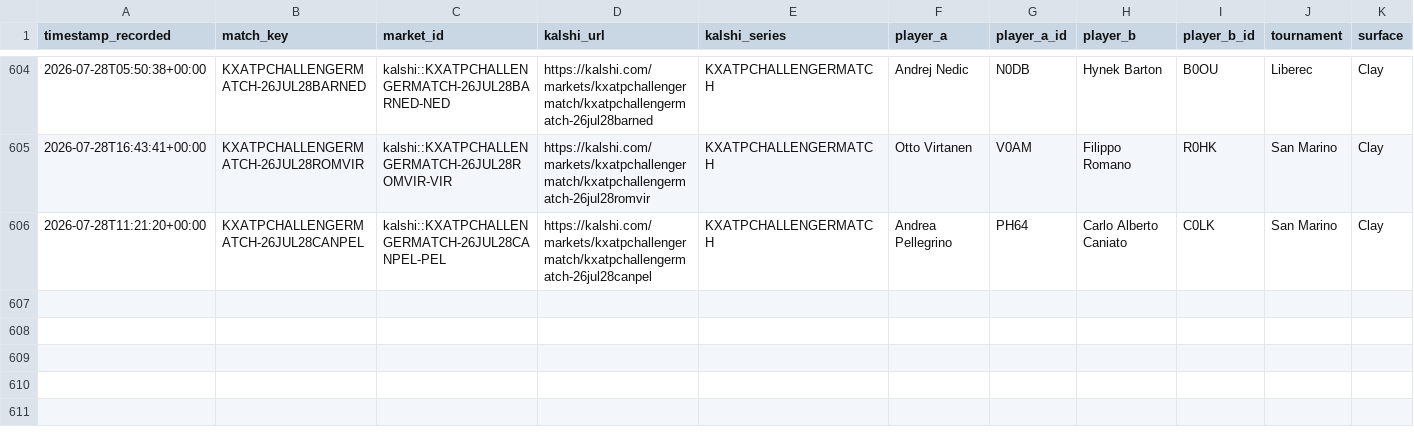
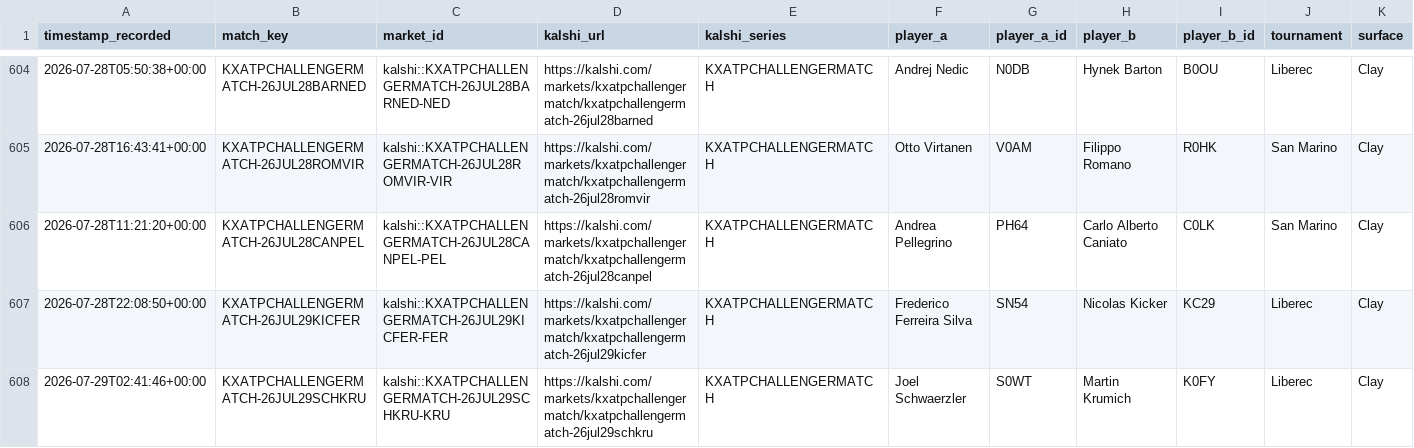
Before and after one commit to TKM6403/tennis-prediction-market, a CSV file: data/paper_trades/settled.csv, drawn as a sheet; only a part is shown, gaps mark what is left out; rows hold the shown columns only; the diff names each change by its address in the sheet, - before the commit and + after, or states it on an @@ line.

Commit message:
auto(paper-trader): 2026-07-29T14:14:41Z scan/settle

```diff
--- a/data/paper_trades/settled.csv
+++ b/data/paper_trades/settled.csv
+row 607: 2026-07-28T22:08:50+00:00 | KXATPCHALLENGERMATCH-26JUL29KICFER | kalshi::KXATPCHALLENGERMATCH-26JUL29KICFER-FER | https://kalshi.com/markets/kxatpchallengermatch/kxatpchallengermatch-26jul29kicfer | KXATPCHALLENGERMATCH | Frederico Ferreira Silva | SN54 | Nicolas Kicker | KC29 | Liberec | Clay
+row 608: 2026-07-29T02:41:46+00:00 | KXATPCHALLENGERMATCH-26JUL29SCHKRU | kalshi::KXATPCHALLENGERMATCH-26JUL29SCHKRU-KRU | https://kalshi.com/markets/kxatpchallengermatch/kxatpchallengermatch-26jul29schkru | KXATPCHALLENGERMATCH | Joel Schwaerzler | S0WT | Martin Krumich | K0FY | Liberec | Clay
```
Also changed, not shown: data/paper_trades/pending.csv, 4 other files.
